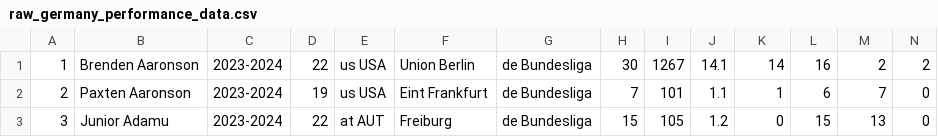
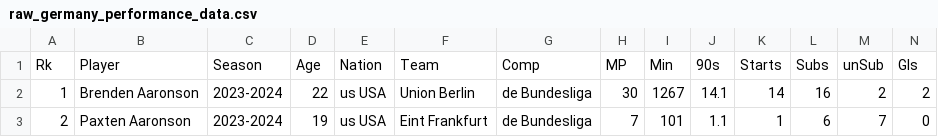
Before and after one commit to Clearsky21z/Player_Market_Value_Analysis, a CSV file: data/01-raw_data/raw_germany_performance_data.csv, drawn as a sheet; only a part is shown; the shorter side is filled out with more unchanged rows; rows hold the shown columns only; the diff names each change by its address in the sheet, - before the commit and + after, or states it on an @@ line.

Commit message:
Added missing header

```diff
--- a/data/01-raw_data/raw_germany_performance_data.csv
+++ b/data/01-raw_data/raw_germany_performance_data.csv
+row 1: Rk | Player | Season | Age | Nation | Team | Comp | MP | Min | 90s | Starts | Subs | unSub | Gls
```
